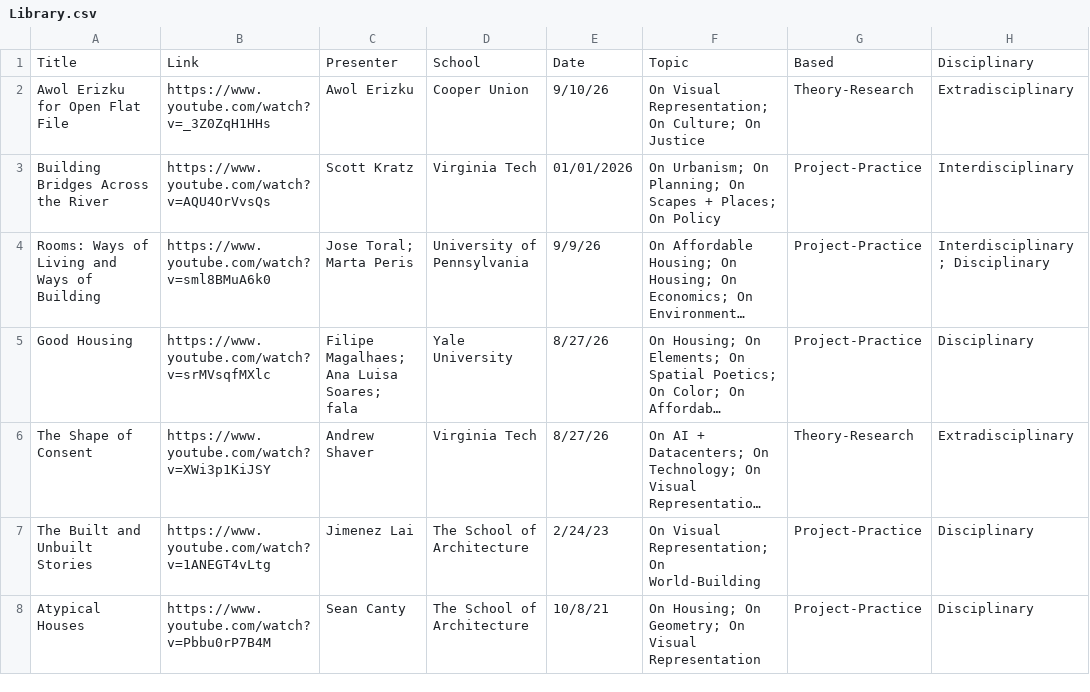
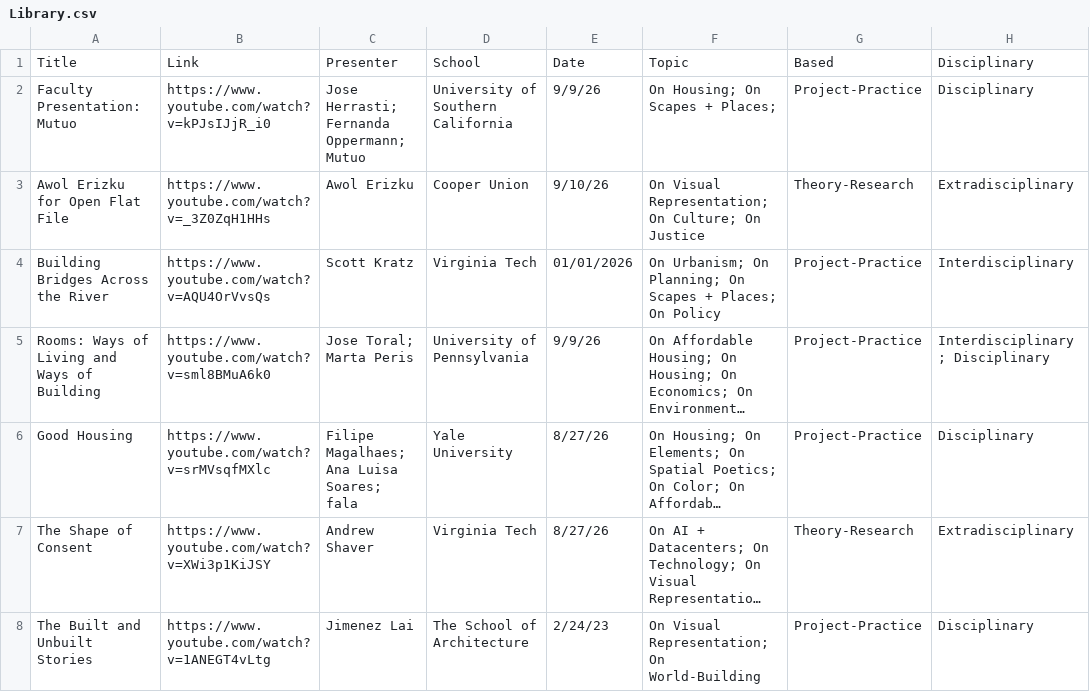
Before and after one commit to archilecture-grahamfnd/Archilecture, a CSV file: Library.csv, drawn as a sheet; only a part is shown; the shorter side is filled out with more unchanged rows; long unchanged cells end in ….

```diff
--- a/Library.csv
+++ b/Library.csv
@@ -1,2 +1,3 @@
 Title,Link,Presenter,School,Date,Topic,Based,Disciplinary
+Faculty Presentation: Mutuo, https://www.youtube.com/watch?v=kPJsIJjR_i0, Jose Herrasti; Fernanda Oppermann; Mutuo, University of Southern California, 9/9/26, On Housing; On Scapes + Places; , Project-Practice, Disciplinary
 Awol Erizku for Open Flat File, https://www.youtube.com/watch?v=_3Z0ZqH1HHs, Awol Erizku, Cooper Union, 9/10/26, On Visual Representation; On Culture; On Justice, Theory-Research, Extradisciplinary
```
Also changed, not shown: 1 other file.
